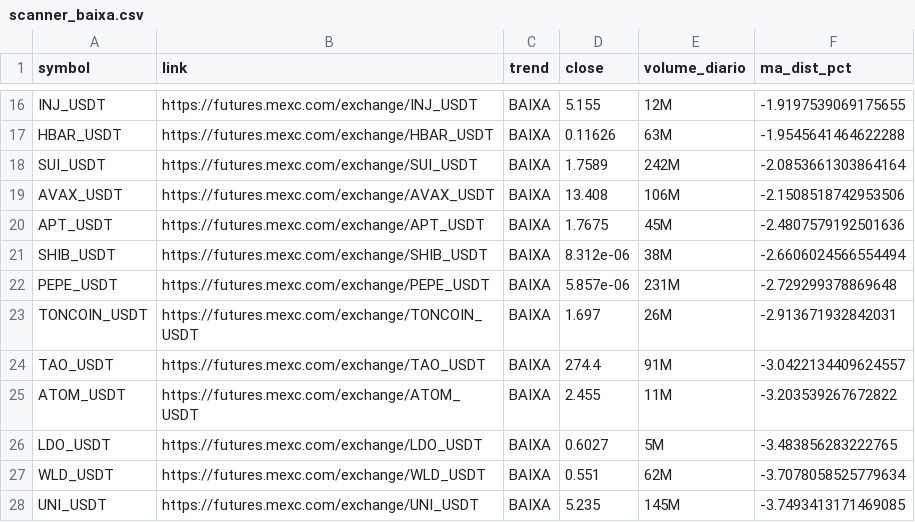
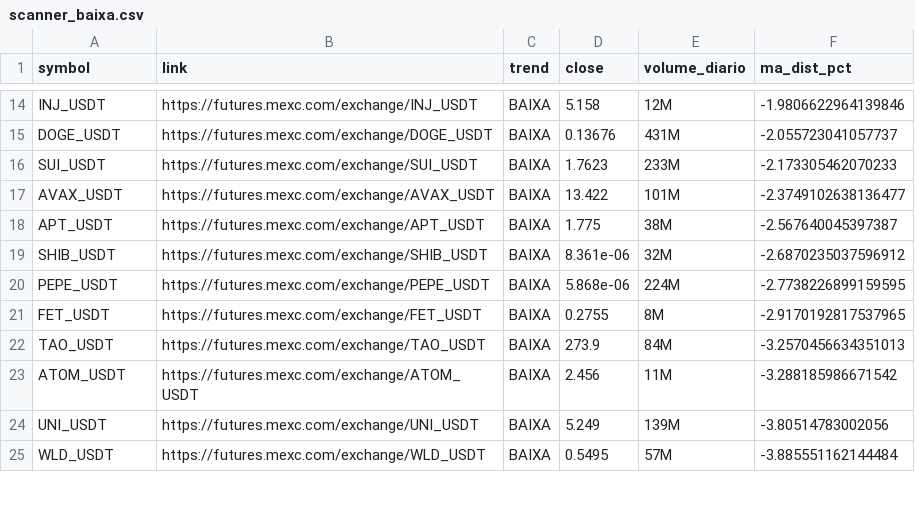
Before and after one commit to gabrielmachadogh/scanner-perps, a CSV file: results/scanner_baixa.csv, drawn as a sheet; only a part is shown, gaps mark what is left out; removed rows and columns are numbered as before the commit, all else as after; the diff covers the shown part only; the diff names each change by its address in the sheet, - before the commit and + after, or states it on an @@ line.

```diff
--- a/results/scanner_baixa.csv
+++ b/results/scanner_baixa.csv
-D14 (close): 5.155
+D14 (close): 5.158
-F14 (ma_dist_pct): -1.9197539069175655
+F14 (ma_dist_pct): -1.9806622964139846
-row 17: HBAR_USDT | https://futures.mexc.com/exchange/HBAR_USDT | BAIXA | 0.11626 | 63M | -1.9545641464622288
+row 15: DOGE_USDT | https://futures.mexc.com/exchange/DOGE_USDT | BAIXA | 0.13676 | 431M | -2.055723041057737
-D16 (close): 1.7589
+D16 (close): 1.7623
-E16 (volume_diario): 242M
+E16 (volume_diario): 233M
-F16 (ma_dist_pct): -2.0853661303864164
+F16 (ma_dist_pct): -2.173305462070233
-D17 (close): 13.408
+D17 (close): 13.422
-E17 (volume_diario): 106M
+E17 (volume_diario): 101M
-F17 (ma_dist_pct): -2.1508518742953506
+F17 (ma_dist_pct): -2.3749102638136477
-D18 (close): 1.7675
+D18 (close): 1.775
-E18 (volume_diario): 45M
+E18 (volume_diario): 38M
-F18 (ma_dist_pct): -2.4807579192501636
+F18 (ma_dist_pct): -2.567640045397387
-D19 (close): 8.312e-06
+D19 (close): 8.361e-06
-E19 (volume_diario): 38M
+E19 (volume_diario): 32M
-F19 (ma_dist_pct): -2.6606024566554494
+F19 (ma_dist_pct): -2.6870235037596912
-D20 (close): 5.857e-06
+D20 (close): 5.868e-06
-E20 (volume_diario): 231M
+E20 (volume_diario): 224M
-F20 (ma_dist_pct): -2.729299378869648
+F20 (ma_dist_pct): -2.7738226899159595
-row 23: TONCOIN_USDT | https://futures.mexc.com/exchange/TONCOIN_USDT | BAIXA | 1.697 | 26M | -2.913671932842031
+row 21: FET_USDT | https://futures.mexc.com/exchange/FET_USDT | BAIXA | 0.2755 | 8M | -2.9170192817537965
-D22 (close): 274.4
+D22 (close): 273.9
-E22 (volume_diario): 91M
+E22 (volume_diario): 84M
-F22 (ma_dist_pct): -3.0422134409624557
+F22 (ma_dist_pct): -3.2570456634351013
-D23 (close): 2.455
+D23 (close): 2.456
-F23 (ma_dist_pct): -3.203539267672822
+F23 (ma_dist_pct): -3.288185986671542
-row 26: LDO_USDT | https://futures.mexc.com/exchange/LDO_USDT | BAIXA | 0.6027 | 5M | -3.483856283222765
-row 27: WLD_USDT | https://futures.mexc.com/exchange/WLD_USDT | BAIXA | 0.551 | 62M | -3.7078058525779634
-D24 (close): 5.235
+D24 (close): 5.249
-E24 (volume_diario): 145M
+E24 (volume_diario): 139M
-F24 (ma_dist_pct): -3.7493413171469085
+F24 (ma_dist_pct): -3.80514783002056
+row 25: WLD_USDT | https://futures.mexc.com/exchange/WLD_USDT | BAIXA | 0.5495 | 57M | -3.885551162144484
```
Also changed, not shown: 4 added rows, 8 removed rows and 58 edited cells elsewhere in this file, results/scanner_alta.csv, results/scanner_resultado_completo.csv, 3 other files.
